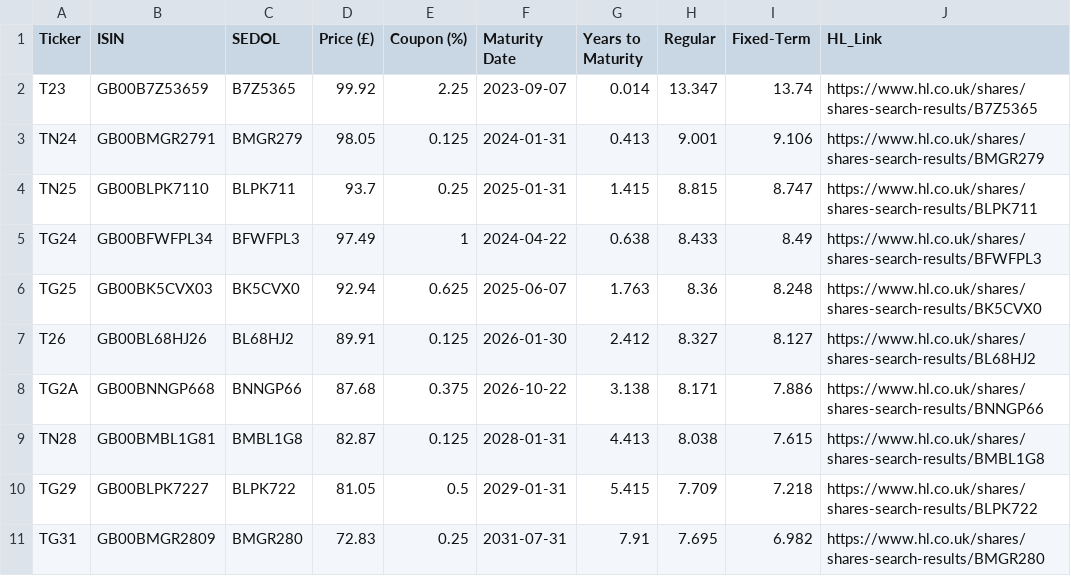
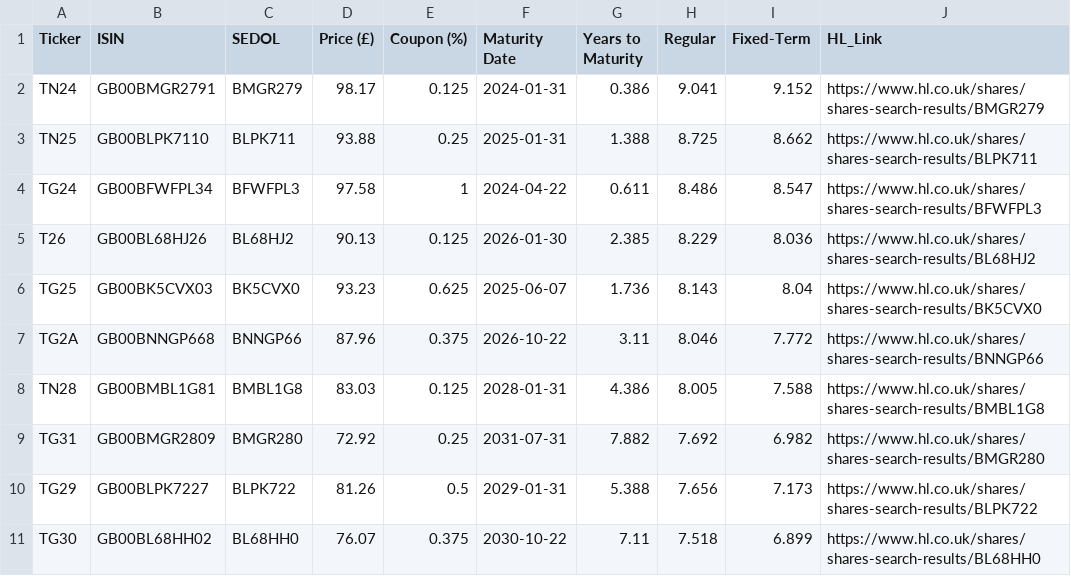
Before and after one commit to InvestingInBonds/InvestingInBonds.github.io, a CSV file: data/gov_bonds_a.csv, drawn as a sheet.

```diff
--- a/data/gov_bonds_a.csv
+++ b/data/gov_bonds_a.csv
@@ -1,11 +1,11 @@
 "Ticker","ISIN","SEDOL","Price (£)","Coupon (%)","Maturity Date","Years to Maturity","Regular","Fixed-Term","HL_Link"
-"T23","GB00B7Z53659","B7Z5365",99.92,2.25,2023-09-07,0.014,13.347,13.74,"https://www.hl.co.uk/shares/shares-search-results/B7Z5365"
-"TN24","GB00BMGR2791","BMGR279",98.05,0.125,2024-01-31,0.413,9.001,9.106,"https://www.hl.co.uk/shares/shares-search-results/BMGR279"
-"TN25","GB00BLPK7110","BLPK711",93.7,0.25,2025-01-31,1.415,8.815,8.747,"https://www.hl.co.uk/shares/shares-search-results/BLPK711"
-"TG24","GB00BFWFPL34","BFWFPL3",97.49,1,2024-04-22,0.638,8.433,8.49,"https://www.hl.co.uk/shares/shares-search-results/BFWFPL3"
-"TG25","GB00BK5CVX03","BK5CVX0",92.94,0.625,2025-06-07,1.763,8.36,8.248,"https://www.hl.co.uk/shares/shares-search-results/BK5CVX0"
-"T26","GB00BL68HJ26","BL68HJ2",89.91,0.125,2026-01-30,2.412,8.327,8.127,"https://www.hl.co.uk/shares/shares-search-results/BL68HJ2"
-"TG2A","GB00BNNGP668","BNNGP66",87.68,0.375,2026-10-22,3.138,8.171,7.886,"https://www.hl.co.uk/shares/shares-search-results/BNNGP66"
-"TN28","GB00BMBL1G81","BMBL1G8",82.87,0.125,2028-01-31,4.413,8.038,7.615,"https://www.hl.co.uk/shares/shares-search-results/BMBL1G8"
-"TG29","GB00BLPK7227","BLPK722",81.05,0.5,2029-01-31,5.415,7.709,7.218,"https://www.hl.co.uk/shares/shares-search-results/BLPK722"
-"TG31","GB00BMGR2809","BMGR280",72.83,0.25,2031-07-31,7.91,7.695,6.982,"https://www.hl.co.uk/shares/shares-search-results/BMGR280"
+"TN24","GB00BMGR2791","BMGR279",98.17,0.125,2024-01-31,0.386,9.041,9.152,"https://www.hl.co.uk/shares/shares-search-results/BMGR279"
+"TN25","GB00BLPK7110","BLPK711",93.88,0.25,2025-01-31,1.388,8.725,8.662,"https://www.hl.co.uk/shares/shares-search-results/BLPK711"
+"TG24","GB00BFWFPL34","BFWFPL3",97.58,1,2024-04-22,0.611,8.486,8.547,"https://www.hl.co.uk/shares/shares-search-results/BFWFPL3"
+"T26","GB00BL68HJ26","BL68HJ2",90.13,0.125,2026-01-30,2.385,8.229,8.036,"https://www.hl.co.uk/shares/shares-search-results/BL68HJ2"
+"TG25","GB00BK5CVX03","BK5CVX0",93.23,0.625,2025-06-07,1.736,8.143,8.04,"https://www.hl.co.uk/shares/shares-search-results/BK5CVX0"
+"TG2A","GB00BNNGP668","BNNGP66",87.96,0.375,2026-10-22,3.11,8.046,7.772,"https://www.hl.co.uk/shares/shares-search-results/BNNGP66"
+"TN28","GB00BMBL1G81","BMBL1G8",83.03,0.125,2028-01-31,4.386,8.005,7.588,"https://www.hl.co.uk/shares/shares-search-results/BMBL1G8"
+"TG31","GB00BMGR2809","BMGR280",72.92,0.25,2031-07-31,7.882,7.692,6.982,"https://www.hl.co.uk/shares/shares-search-results/BMGR280"
+"TG29","GB00BLPK7227","BLPK722",81.26,0.5,2029-01-31,5.388,7.656,7.173,"https://www.hl.co.uk/shares/shares-search-results/BLPK722"
+"TG30","GB00BL68HH02","BL68HH0",76.07,0.375,2030-10-22,7.11,7.518,6.899,"https://www.hl.co.uk/shares/shares-search-results/BL68HH0"
```
Also changed, not shown: data/gov_bonds_h.csv, 6 other files.
